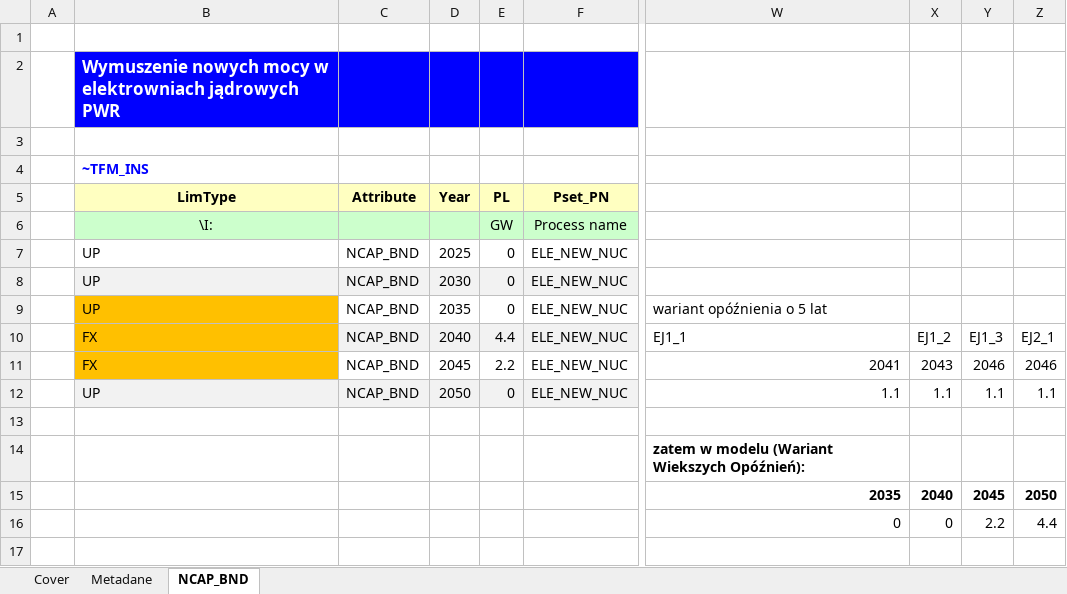
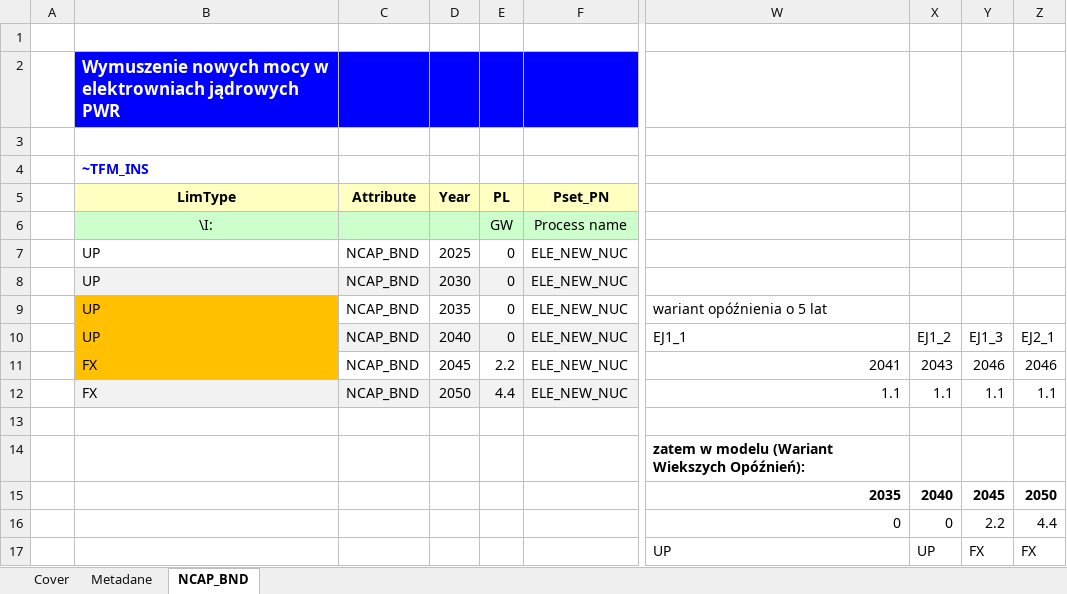
Before and after one commit to DomKrasz14/TIMES_zmiany, an Excel workbook: SuppXLS/Scen_NCAP_NUC_PWR.xlsx, sheet NCAP_BND, drawn as a sheet; only a part is shown, gaps mark what is left out; values as stored, in another font and other column widths than the file's, no borders; charts and pictures not drawn; the diff names each change by its address in the sheet, - before the commit and + after, or states it on an @@ line.

Commit message:
Opoznienie_EJ_5lat

```diff
--- a/SuppXLS/Scen_NCAP_NUC_PWR.xlsx (sheet NCAP_BND)
+++ b/SuppXLS/Scen_NCAP_NUC_PWR.xlsx (sheet NCAP_BND)
-B10 (LimType): FX
+B10 (LimType): UP
-E10 (PL): 4.4
+E10 (PL): 0
-B12 (LimType): UP
+B12 (LimType): FX
-E12 (PL): 0
+E12 (PL): 4.4
-W17: (empty)
+W17: UP
-X17: (empty)
+X17: UP
-Y17: (empty)
+Y17: FX
-Z17: (empty)
+Z17: FX
```
